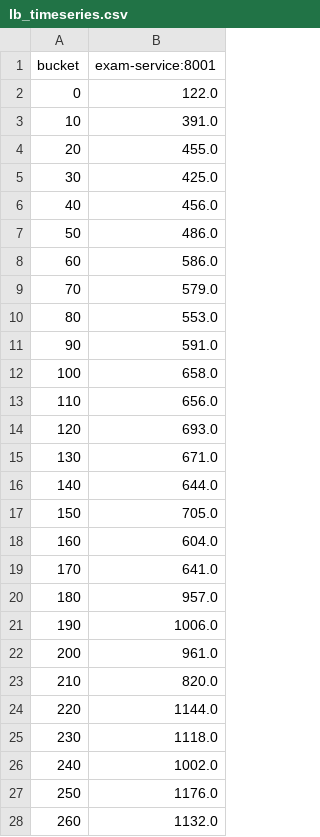
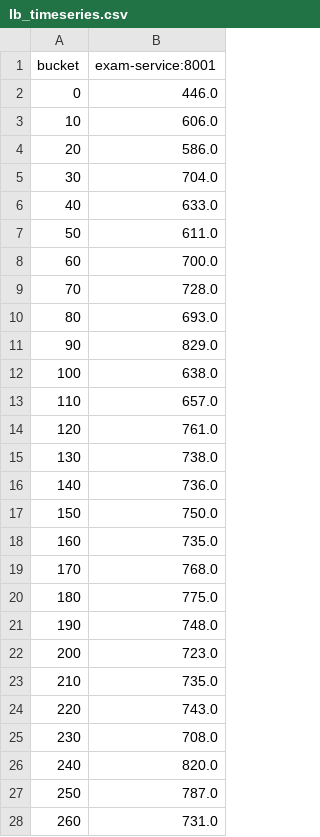
Before and after one commit to Hieu1266/DemoLVTN, a CSV file: backend/services/auth/lb_timeseries.csv, drawn as a sheet; only a part is shown; the diff covers the shown part only.

```diff
--- a/backend/services/auth/lb_timeseries.csv
+++ b/backend/services/auth/lb_timeseries.csv
@@ -1,28 +1,28 @@
 bucket,exam-service:8001
-0,122.0
-10,391.0
-20,455.0
-30,425.0
-40,456.0
-50,486.0
-60,586.0
-70,579.0
-80,553.0
-90,591.0
-100,658.0
-110,656.0
-120,693.0
-130,671.0
-140,644.0
-150,705.0
-160,604.0
-170,641.0
-180,957.0
-190,1006.0
-200,961.0
-210,820.0
-220,1144.0
-230,1118.0
-240,1002.0
-250,1176.0
-260,1132.0
+0,446.0
+10,606.0
+20,586.0
+30,704.0
+40,633.0
+50,611.0
+60,700.0
+70,728.0
+80,693.0
+90,829.0
+100,638.0
+110,657.0
+120,761.0
+130,738.0
+140,736.0
+150,750.0
+160,735.0
+170,768.0
+180,775.0
+190,748.0
+200,723.0
+210,735.0
+220,743.0
+230,708.0
+240,820.0
+250,787.0
+260,731.0
```
Also changed, not shown: 10 edited cells elsewhere in this file, 1 other file.
